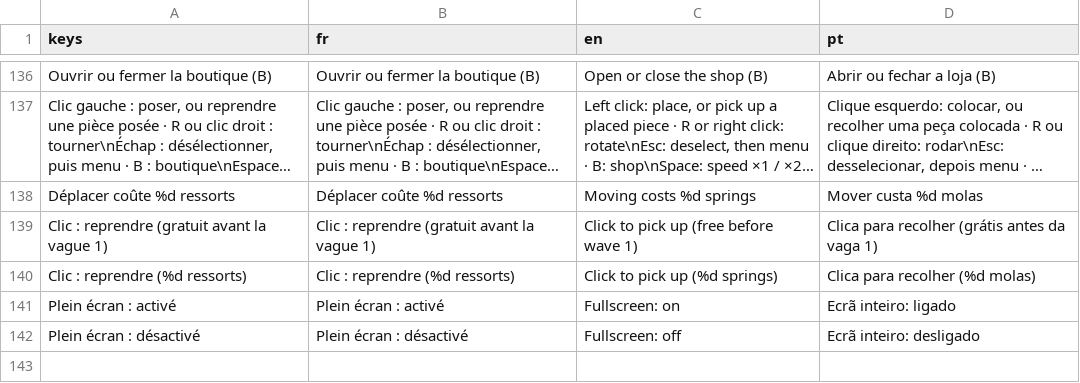
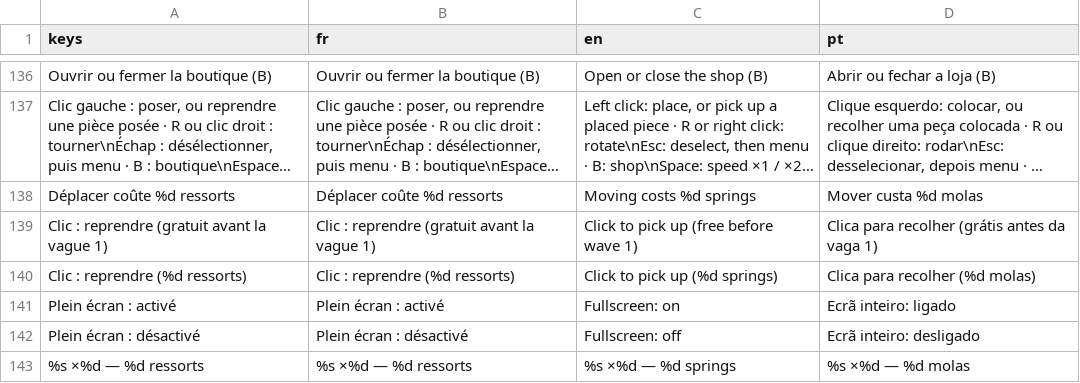
Before and after one commit to Loogatoxx/Rouages, a CSV file: traductions/textes.csv, drawn as a sheet; only a part is shown, gaps mark what is left out; long unchanged cells end in ….

```diff
--- a/traductions/textes.csv
+++ b/traductions/textes.csv
@@ -154 +154,2 @@ Plein écran : activé,Plein écran : activé,Fullscreen: on,Ecrã inteiro: liga
 Plein écran : désactivé,Plein écran : désactivé,Fullscreen: off,Ecrã inteiro: desligado
+%s ×%d — %d ressorts,%s ×%d — %d ressorts,%s ×%d — %d springs,%s ×%d — %d molas
```
Also changed, not shown: 33 other files.
